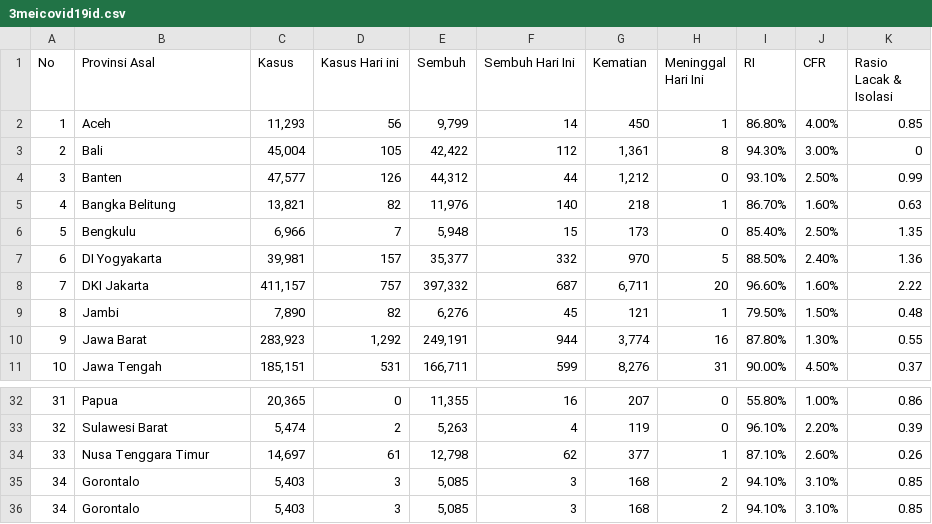
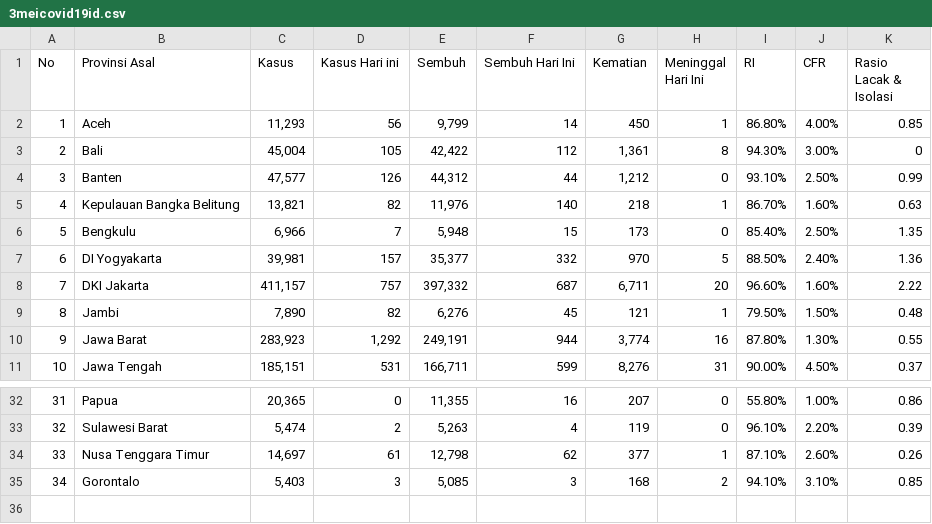
Before and after one commit to alt5e/data-salju, a CSV file: 3meicovid19id.csv, drawn as a sheet; only a part is shown, gaps mark what is left out.

Commit message:
Update 3meicovid19id.csv

```diff
--- a/3meicovid19id.csv
+++ b/3meicovid19id.csv
@@ -4,3 +4,3 @@ No,Provinsi Asal,Kasus,Kasus Hari ini,Sembuh,Sembuh Hari Ini,Kematian,Meninggal
 3,Banten,"47,577",126,"44,312",44,"1,212",0,93.10%,2.50%,0.99
-4,Bangka Belitung,"13,821",82,"11,976",140,218,1,86.70%,1.60%,0.63
+4,Kepulauan Bangka Belitung,"13,821",82,"11,976",140,218,1,86.70%,1.60%,0.63
 5,Bengkulu,"6,966",7,"5,948",15,173,0,85.40%,2.50%,1.35
@@ -35,2 +35 @@ No,Provinsi Asal,Kasus,Kasus Hari ini,Sembuh,Sembuh Hari Ini,Kematian,Meninggal
 34,Gorontalo,"5,403",3,"5,085",3,168,2,94.10%,3.10%,0.85
-34,Gorontalo,"5,403",3,"5,085",3,168,2,94.10%,3.10%,0.85
```
